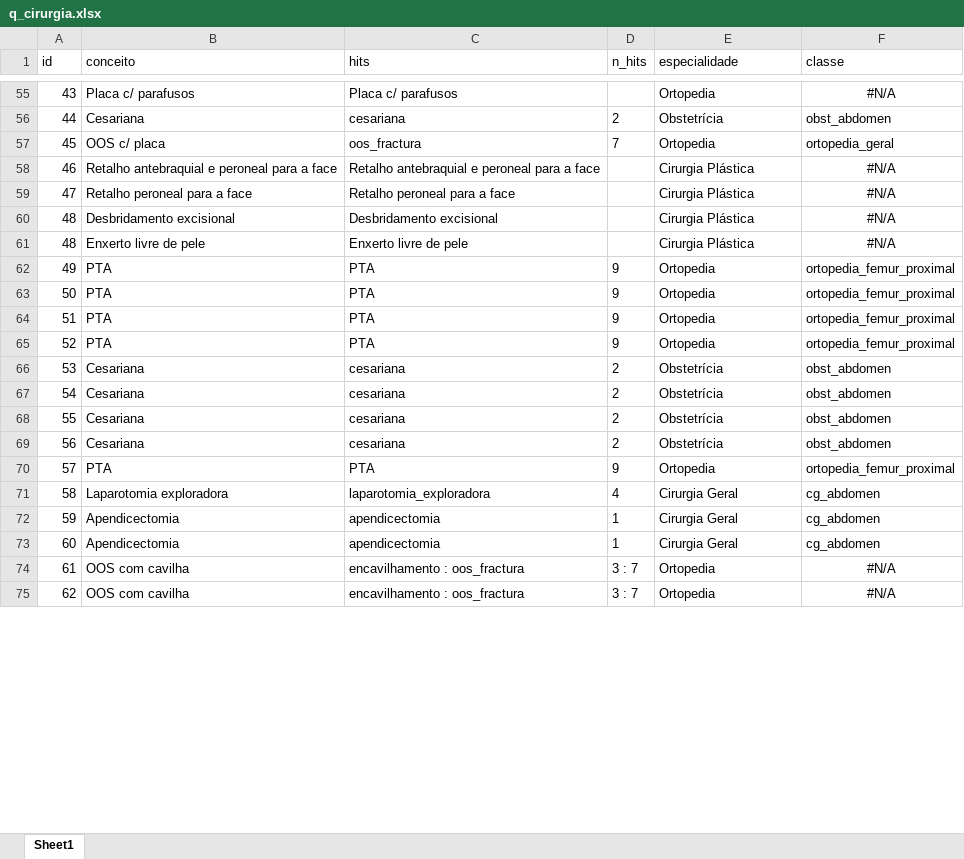
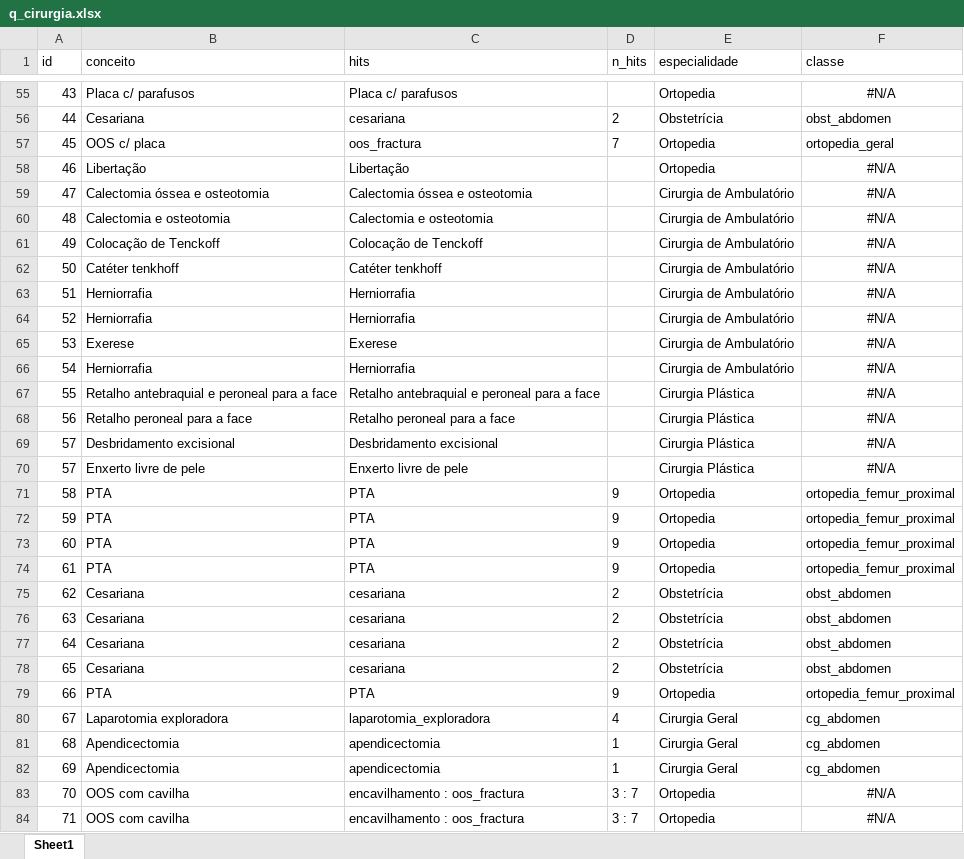
Before and after one commit to gusmmm/anestesia.info, an Excel workbook: output/q_cirurgia.xlsx, sheet Sheet1, drawn as a sheet; only a part is shown, gaps mark what is left out; values as stored, in another font and other column widths than the file's, no borders; addresses are those after the commit; the diff covers the shown part only; the diff names each change by its address in the sheet, - before the commit and + after, or states it on an @@ line.

```diff
--- a/output/q_cirurgia.xlsx (sheet Sheet1)
+++ b/output/q_cirurgia.xlsx (sheet Sheet1)
+row 58: 46 | Libertação | Libertação |  | Ortopedia | #N/A
+row 59: 47 | Calectomia óssea e osteotomia | Calectomia óssea e osteotomia |  | Cirurgia de Ambulatório | #N/A
+row 60: 48 | Calectomia e osteotomia | Calectomia e osteotomia |  | Cirurgia de Ambulatório | #N/A
+row 61: 49 | Colocação de Tenckoff | Colocação de Tenckoff |  | Cirurgia de Ambulatório | #N/A
+row 62: 50 | Catéter tenkhoff | Catéter tenkhoff |  | Cirurgia de Ambulatório | #N/A
+row 63: 51 | Herniorrafia | Herniorrafia |  | Cirurgia de Ambulatório | #N/A
+row 64: 52 | Herniorrafia | Herniorrafia |  | Cirurgia de Ambulatório | #N/A
+row 65: 53 | Exerese | Exerese |  | Cirurgia de Ambulatório | #N/A
+row 66: 54 | Herniorrafia | Herniorrafia |  | Cirurgia de Ambulatório | #N/A
-A67 (id): 46
+A67 (id): 55
-A68 (id): 47
+A68 (id): 56
-A69:A70 (id): 48
+A69:A70 (id): 57
-A71 (id): 49
+A71 (id): 58
-A72 (id): 50
+A72 (id): 59
-A73 (id): 51
+A73 (id): 60
-A74 (id): 52
+A74 (id): 61
-A75 (id): 53
+A75 (id): 62
-A76 (id): 54
+A76 (id): 63
-A77 (id): 55
+A77 (id): 64
-A78 (id): 56
+A78 (id): 65
-A79 (id): 57
+A79 (id): 66
-A80 (id): 58
+A80 (id): 67
-A81 (id): 59
+A81 (id): 68
-A82 (id): 60
+A82 (id): 69
-A83 (id): 61
+A83 (id): 70
-A84 (id): 62
+A84 (id): 71
```
Also changed, not shown: 1 edited cell elsewhere in this sheet, output/patologia_previa.xlsx, output/patologia_previa_classes.xlsx, 11 other files.
